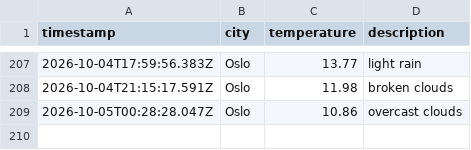
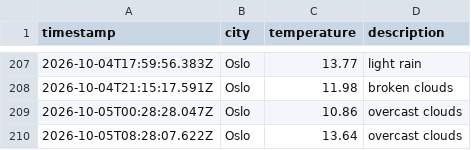
Before and after one commit to JGiles03/weather_data_ops, a CSV file: data/weather_log.csv, drawn as a sheet; only a part is shown, gaps mark what is left out.

```diff
--- a/data/weather_log.csv
+++ b/data/weather_log.csv
@@ -209 +209,2 @@ timestamp,city,temperature,description
 2026-10-05T00:28:28.047Z,Oslo,10.86,overcast clouds
+2026-10-05T08:28:07.622Z,Oslo,13.64,overcast clouds
```
Also changed, not shown: 1 other file.
